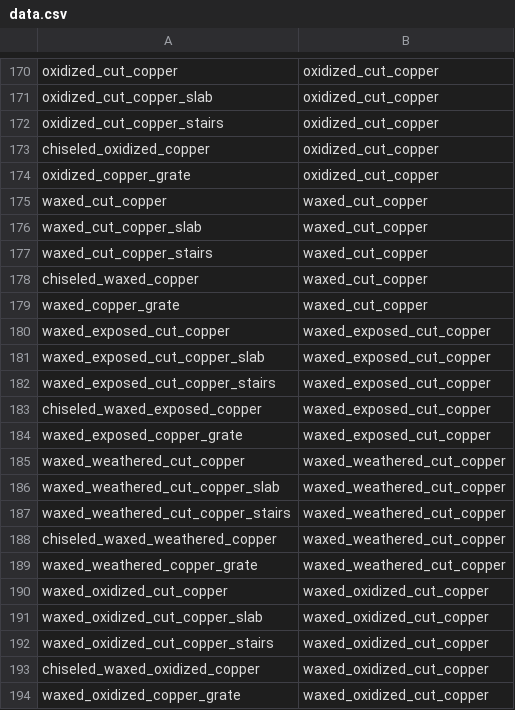
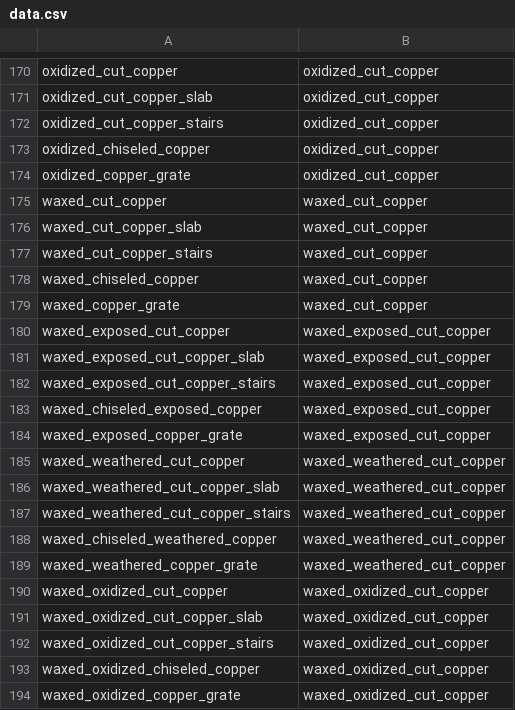
Before and after one commit to SirMaxwellSmart/Extended-Datapacks, a CSV file: data/packsData/stonecutting_extended/data.csv, drawn as a sheet; only a part is shown, gaps mark what is left out.

Commit message:
Updated copper names to 1.20.5

```diff
--- a/data/packsData/stonecutting_extended/data.csv
+++ b/data/packsData/stonecutting_extended/data.csv
@@ -172,3 +172,3 @@ oxidized_cut_copper_slab,oxidized_cut_copper
 oxidized_cut_copper_stairs,oxidized_cut_copper
-chiseled_oxidized_copper,oxidized_cut_copper
+oxidized_chiseled_copper,oxidized_cut_copper
 oxidized_copper_grate,oxidized_cut_copper
@@ -177,3 +177,3 @@ waxed_cut_copper_slab,waxed_cut_copper
 waxed_cut_copper_stairs,waxed_cut_copper
-chiseled_waxed_copper,waxed_cut_copper
+waxed_chiseled_copper,waxed_cut_copper
 waxed_copper_grate,waxed_cut_copper
@@ -182,3 +182,3 @@ waxed_exposed_cut_copper_slab,waxed_exposed_cut_copper
 waxed_exposed_cut_copper_stairs,waxed_exposed_cut_copper
-chiseled_waxed_exposed_copper,waxed_exposed_cut_copper
+waxed_chiseled_exposed_copper,waxed_exposed_cut_copper
 waxed_exposed_copper_grate,waxed_exposed_cut_copper
@@ -187,3 +187,3 @@ waxed_weathered_cut_copper_slab,waxed_weathered_cut_copper
 waxed_weathered_cut_copper_stairs,waxed_weathered_cut_copper
-chiseled_waxed_weathered_copper,waxed_weathered_cut_copper
+waxed_chiseled_weathered_copper,waxed_weathered_cut_copper
 waxed_weathered_copper_grate,waxed_weathered_cut_copper
@@ -192,3 +192,3 @@ waxed_oxidized_cut_copper_slab,waxed_oxidized_cut_copper
 waxed_oxidized_cut_copper_stairs,waxed_oxidized_cut_copper
-chiseled_waxed_oxidized_copper,waxed_oxidized_cut_copper
+waxed_oxidized_chiseled_copper,waxed_oxidized_cut_copper
 waxed_oxidized_copper_grate,waxed_oxidized_cut_copper
```
